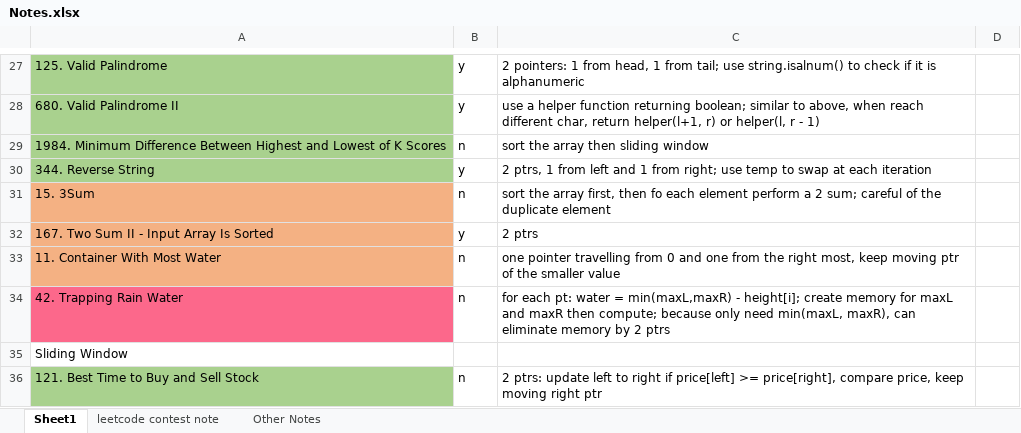
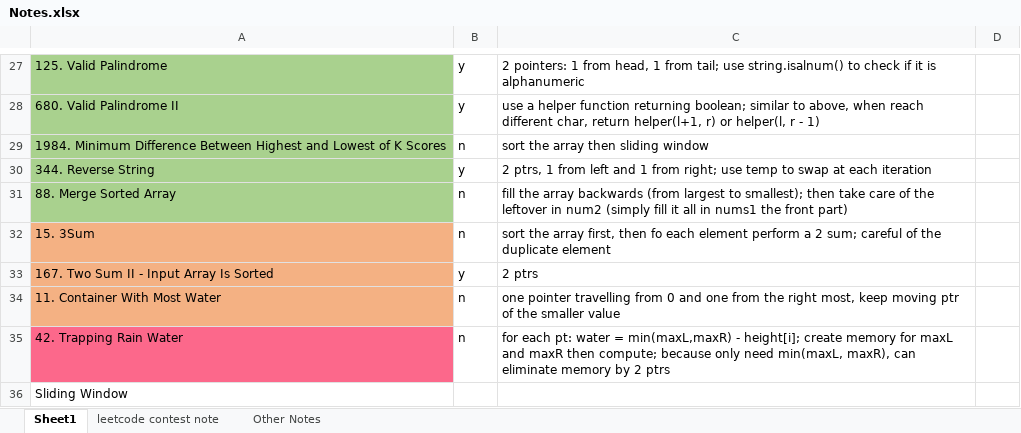
Before and after one commit to liang-bruce/NeetCodePractice, an Excel workbook: Notes.xlsx, sheet Sheet1, drawn as a sheet; only a part is shown, gaps mark what is left out; the shorter side is filled out with more unchanged rows; values as stored, in another font and other column widths than the file's, no borders; the diff names each change by its address in the sheet, - before the commit and + after, or states it on an @@ line.

```diff
--- a/Notes.xlsx (sheet Sheet1)
+++ b/Notes.xlsx (sheet Sheet1)
+row 31: 88. Merge Sorted Array | n | fill the array backwards (from largest to smallest); then take care of the leftover in num2 (simply fill it all in nums1 the front part)
```
Also changed, not shown: 1 other file.
